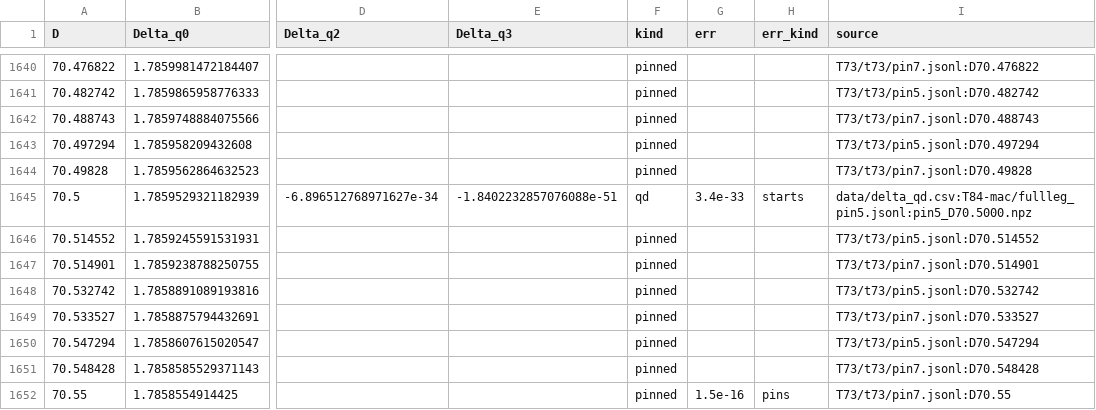
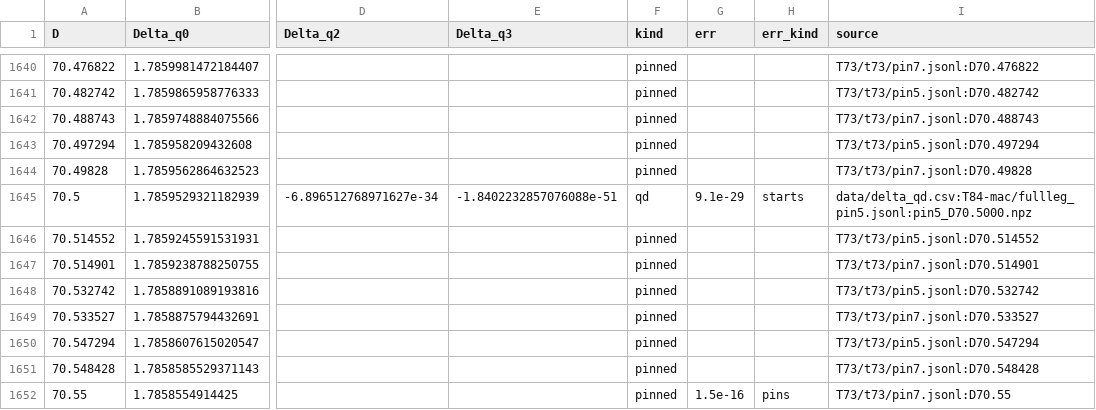
Before and after one commit to nmoinvaz/choptuik-large-d, a CSV file: hp/data/delta_all.csv, drawn as a sheet; only a part is shown, gaps mark what is left out; the diff covers the shown part only; the diff names each change by its address in the sheet, - before the commit and + after, or states it on an @@ line.

```diff
--- a/hp/data/delta_all.csv
+++ b/hp/data/delta_all.csv
-G1645 (err): 3.4e-33
+G1645 (err): 9.1e-29
```
Also changed, not shown: 2 added rows and 6 edited cells elsewhere in this file, hp/data/delta_qd.csv, 5 other files.
